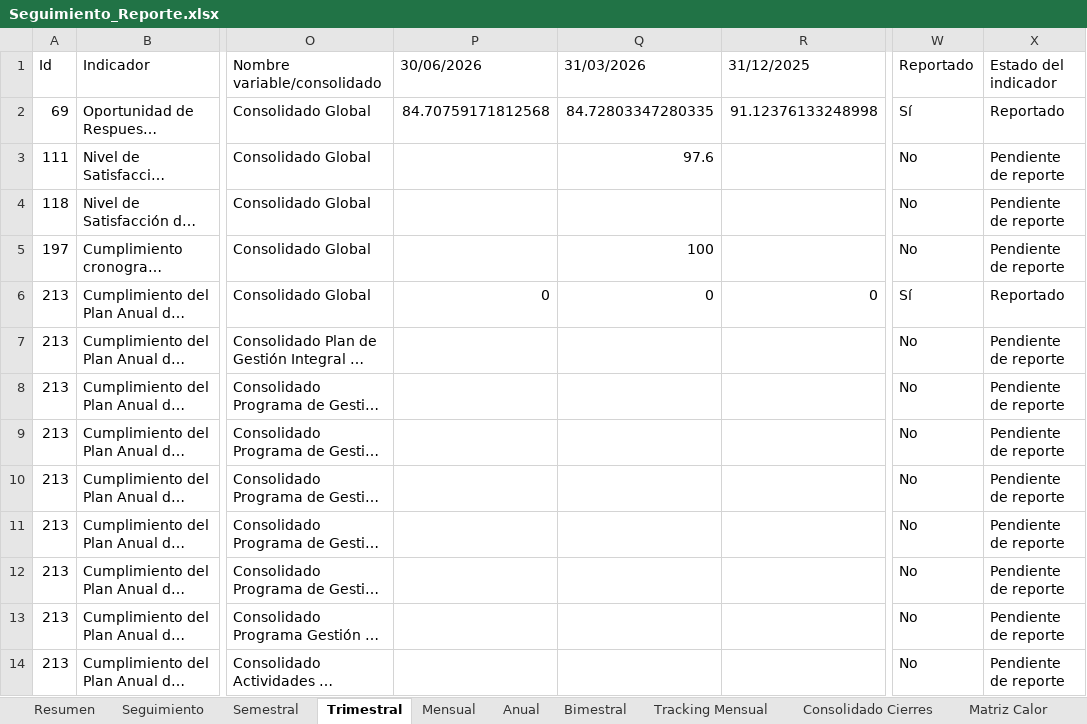
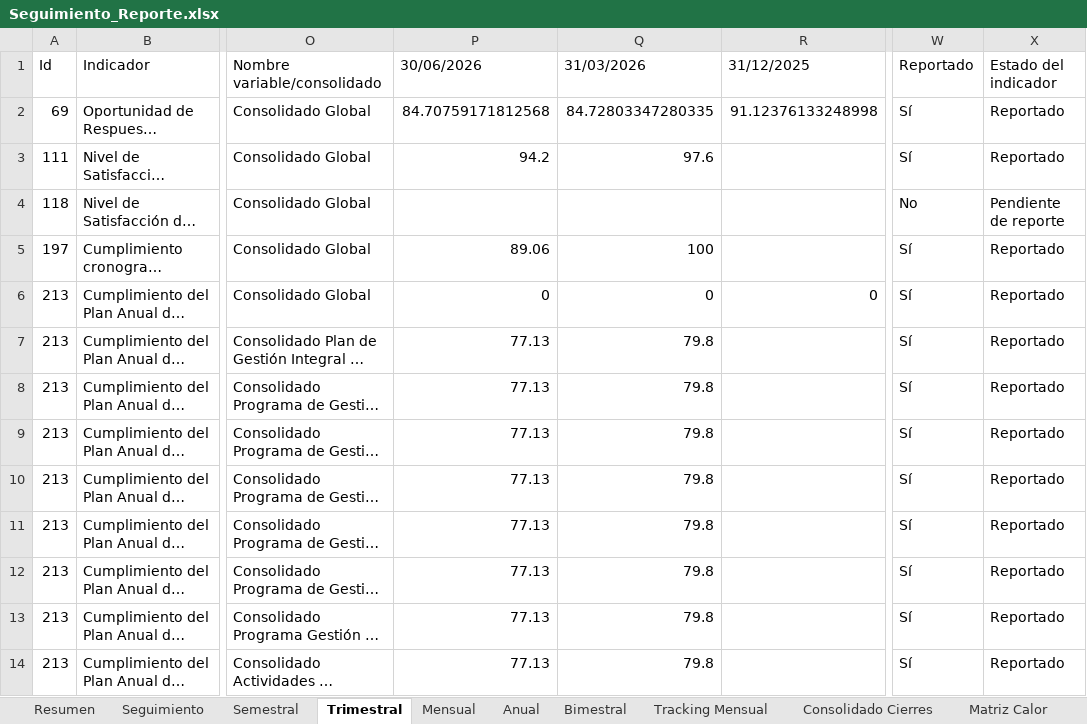
Before and after one commit to Ximena5745/Sistema_Indicadores_Poli, an Excel workbook: data/output/Seguimiento_Reporte.xlsx, sheet Trimestral, drawn as a sheet; only a part is shown, gaps mark what is left out; long unchanged cells end in …; values as stored, in another font and other column widths than the file's, no cell formats; the diff covers the shown part only; the diff names each change by its address in the sheet, - before the commit and + after, or states it on an @@ line.

```diff
--- a/data/output/Seguimiento_Reporte.xlsx (sheet Trimestral)
+++ b/data/output/Seguimiento_Reporte.xlsx (sheet Trimestral)
-P3 (30/06/2026): (empty)
+P3 (30/06/2026): 94.2
-W3 (Reportado): No
+W3 (Reportado): Sí
-X3 (Estado del indicador): Pendiente de reporte
+X3 (Estado del indicador): Reportado
-P5 (30/06/2026): (empty)
+P5 (30/06/2026): 89.06
-W5 (Reportado): No
+W5 (Reportado): Sí
-X5 (Estado del indicador): Pendiente de reporte
+X5 (Estado del indicador): Reportado
-P7:P14 (30/06/2026): (empty)
+P7:P14 (30/06/2026): 77.13
-Q7:Q14 (31/03/2026): (empty)
+Q7:Q14 (31/03/2026): 79.8
-W7:W14 (Reportado): No
+W7:W14 (Reportado): Sí
-X7:X14 (Estado del indicador): Pendiente de reporte
+X7:X14 (Estado del indicador): Reportado
```
Also changed, not shown: 115 edited cells elsewhere in this sheet, sheet Consolidado Cierres, sheet Tracking Mensual, sheet Matriz Calor, sheet Semestral, sheet Mensual, sheet Bimestral, 1 more sheet, cell formats, data/raw/API/2026.xlsx, data/raw/Fuentes Consolidadas/Indicadores Kawak.xlsx, 22 other files.
